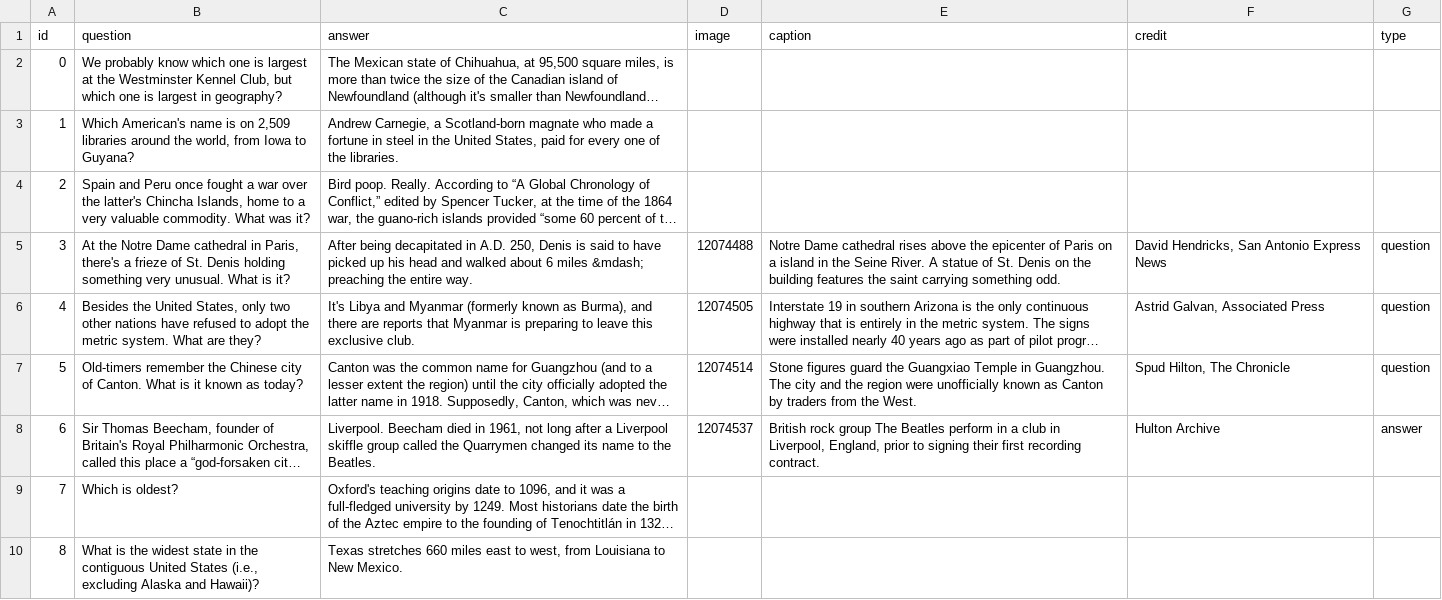
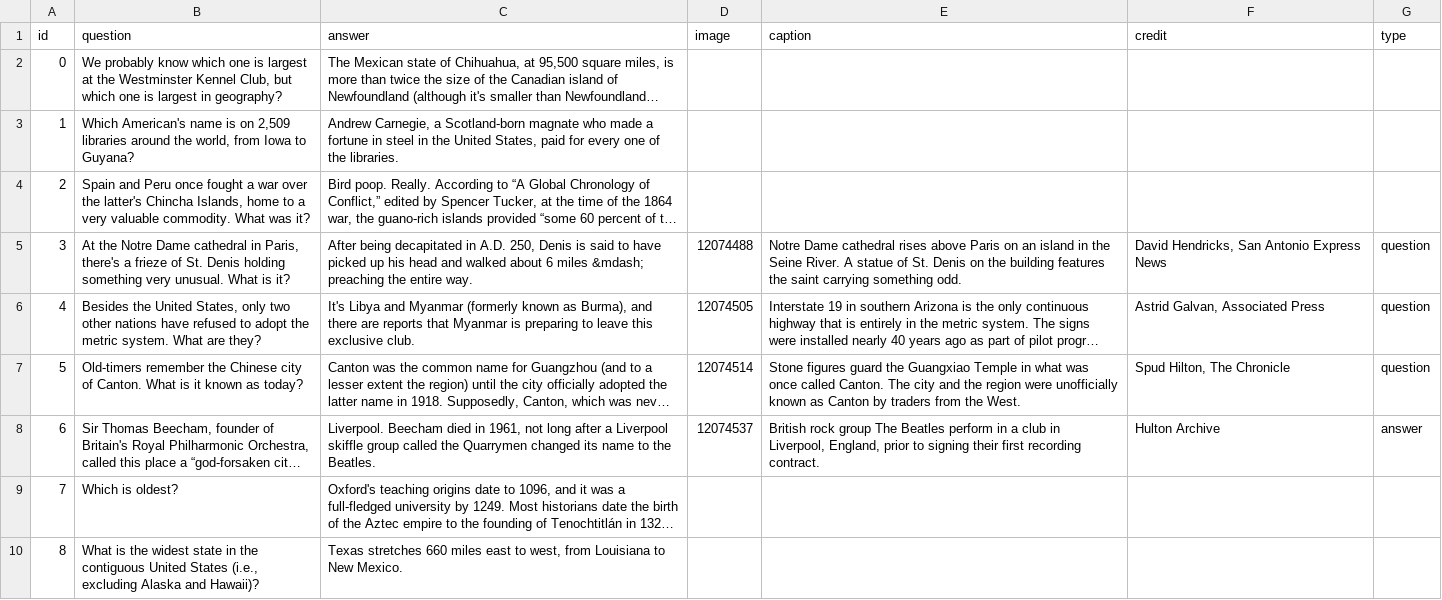
Before and after one commit to sfchronicle/quiz-template, a CSV file: data/spud_quiz_data.csv, drawn as a sheet; only a part is shown; long unchanged cells end in …; the diff covers the shown part only; the diff names each change by its address in the sheet, - before the commit and + after, or states it on an @@ line.

Commit message:
caption edits and mobile styles

```diff
--- a/data/spud_quiz_data.csv
+++ b/data/spud_quiz_data.csv
-E5 (caption): …rises above the epicenter of Paris on a island in…
+E5 (caption): …rises above Paris on an island in…
-E7 (caption): …Temple in Guangzhou. The city…
+E7 (caption): …Temple in what was once called Canton. The city…
```
Also changed, not shown: 2 edited cells elsewhere in this file, 2 other files.
